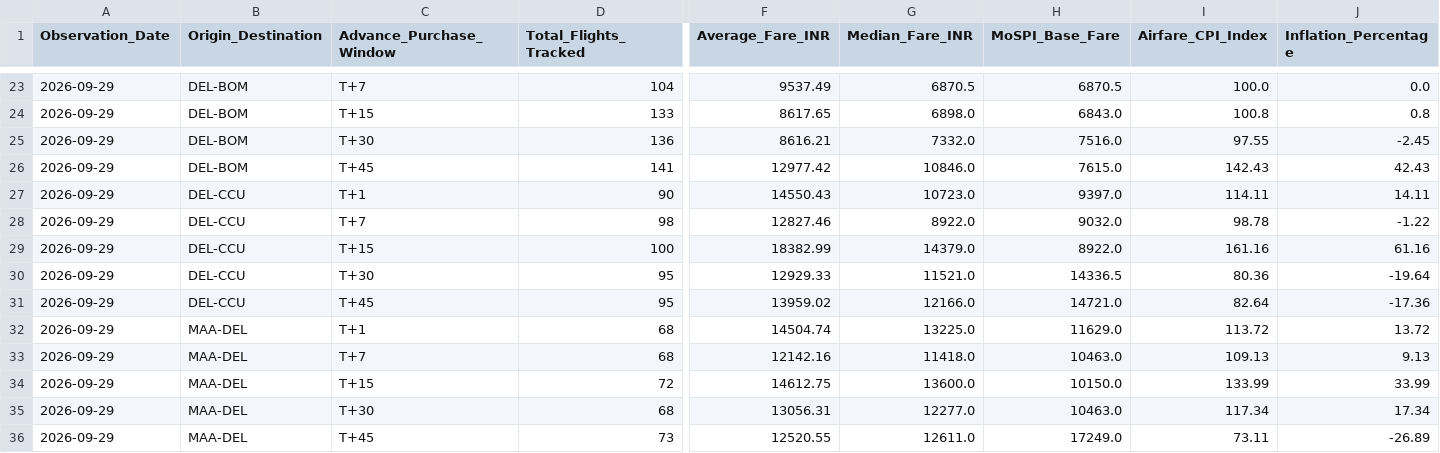
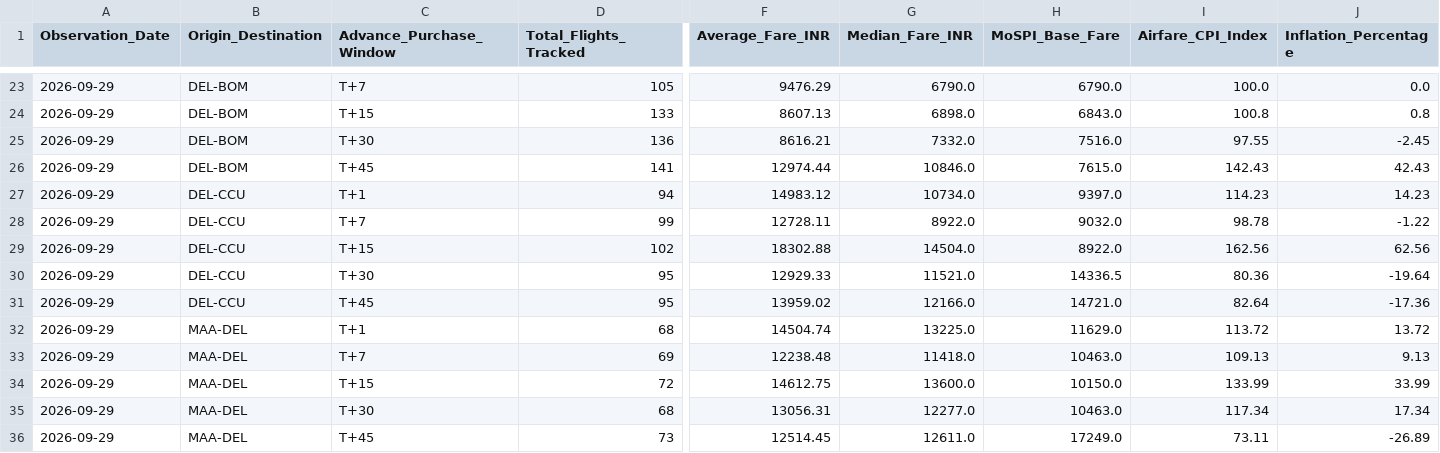
Before and after one commit to ayushbhagwanjadhav/mospi-airfare-index, a CSV file: data/mospi_cpi_report.csv, drawn as a sheet; only a part is shown, gaps mark what is left out; the diff covers the shown part only; the diff names each change by its address in the sheet, - before the commit and + after, or states it on an @@ line.

```diff
--- a/data/mospi_cpi_report.csv
+++ b/data/mospi_cpi_report.csv
-D23 (Total_Flights_Tracked): 104
+D23 (Total_Flights_Tracked): 105
-F23 (Average_Fare_INR): 9537.49
+F23 (Average_Fare_INR): 9476.29
-G23 (Median_Fare_INR): 6870.5
+G23 (Median_Fare_INR): 6790.0
-H23 (MoSPI_Base_Fare): 6870.5
+H23 (MoSPI_Base_Fare): 6790.0
-F24 (Average_Fare_INR): 8617.65
+F24 (Average_Fare_INR): 8607.13
-F26 (Average_Fare_INR): 12977.42
+F26 (Average_Fare_INR): 12974.44
-D27 (Total_Flights_Tracked): 90
+D27 (Total_Flights_Tracked): 94
-F27 (Average_Fare_INR): 14550.43
+F27 (Average_Fare_INR): 14983.12
-G27 (Median_Fare_INR): 10723.0
+G27 (Median_Fare_INR): 10734.0
-I27 (Airfare_CPI_Index): 114.11
+I27 (Airfare_CPI_Index): 114.23
-J27 (Inflation_Percentage): 14.11
+J27 (Inflation_Percentage): 14.23
-D28 (Total_Flights_Tracked): 98
+D28 (Total_Flights_Tracked): 99
-F28 (Average_Fare_INR): 12827.46
+F28 (Average_Fare_INR): 12728.11
-D29 (Total_Flights_Tracked): 100
+D29 (Total_Flights_Tracked): 102
-F29 (Average_Fare_INR): 18382.99
+F29 (Average_Fare_INR): 18302.88
-G29 (Median_Fare_INR): 14379.0
+G29 (Median_Fare_INR): 14504.0
-I29 (Airfare_CPI_Index): 161.16
+I29 (Airfare_CPI_Index): 162.56
-J29 (Inflation_Percentage): 61.16
+J29 (Inflation_Percentage): 62.56
-D33 (Total_Flights_Tracked): 68
+D33 (Total_Flights_Tracked): 69
-F33 (Average_Fare_INR): 12142.16
+F33 (Average_Fare_INR): 12238.48
-F36 (Average_Fare_INR): 12520.55
+F36 (Average_Fare_INR): 12514.45
```
Also changed, not shown: 61 edited cells elsewhere in this file, data/mospi_cpi_timeseries.csv, 2 other files.
